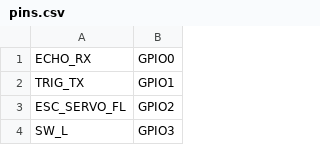
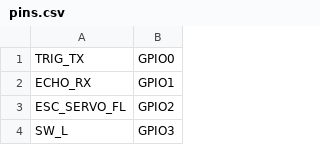
Before and after one commit to Jin-Neuron/Turtle-Pico, a CSV file: firmware/board_TurtlePico_W/pins.csv, drawn as a sheet; only a part is shown.

Commit message:
update firmware micropython v1.26.1

```diff
--- a/firmware/board_TurtlePico_W/pins.csv
+++ b/firmware/board_TurtlePico_W/pins.csv
@@ -1,3 +1,3 @@
-ECHO_RX,GPIO0
-TRIG_TX,GPIO1
+TRIG_TX,GPIO0
+ECHO_RX,GPIO1
 ESC_SERVO_FL,GPIO2
```
Also changed, not shown: 5 other files.
